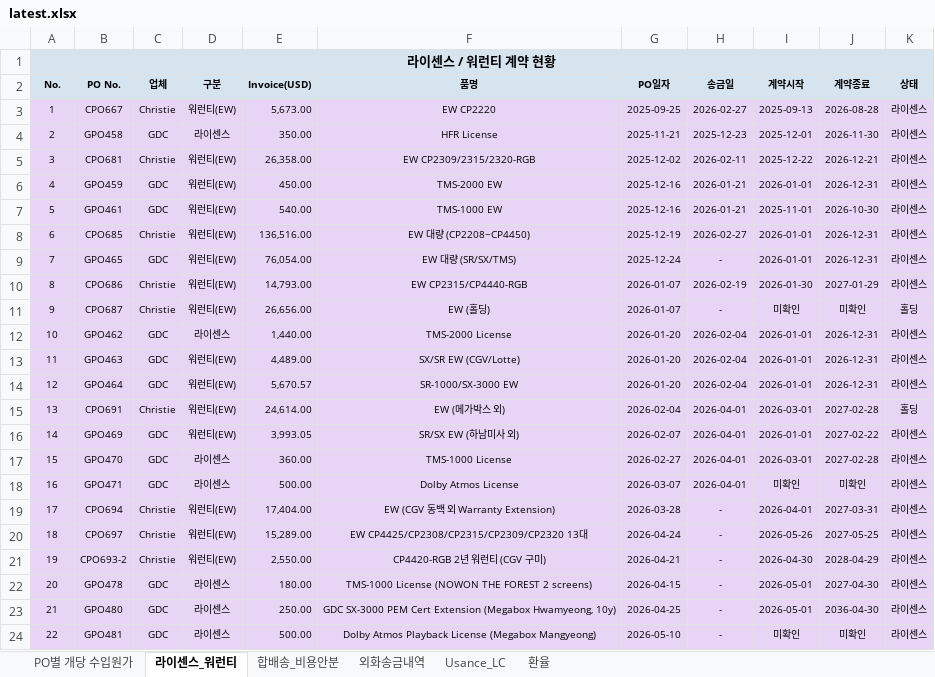
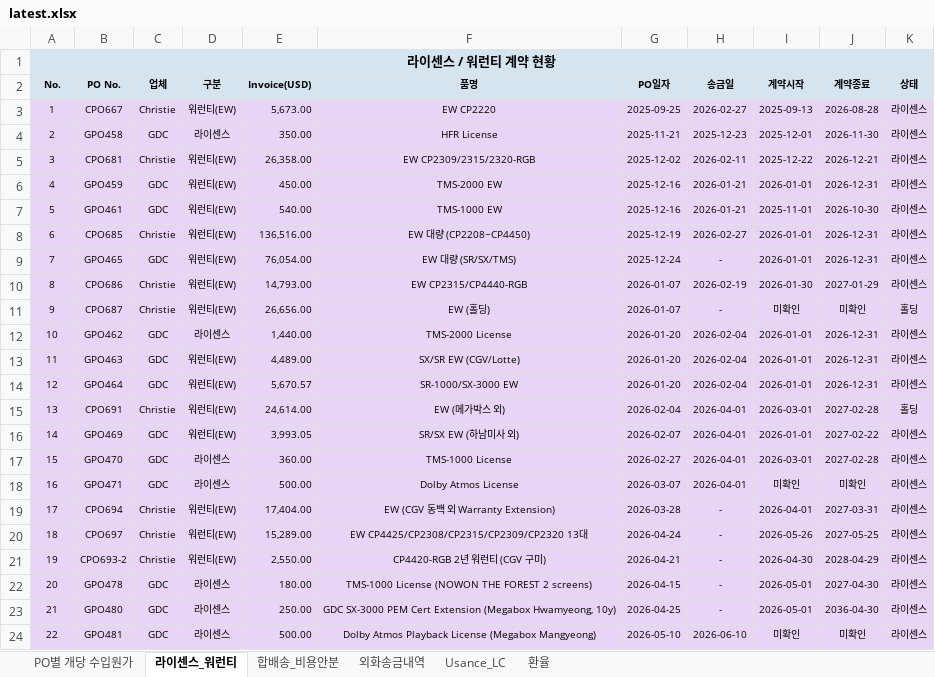
Before and after one commit to rnrfin/rnr-importcost, an Excel workbook: latest.xlsx, sheet 라이센스_워런티, drawn as a sheet; values as stored, in another font and other column widths than the file's, no borders; the diff names each change by its address in the sheet, - before the commit and + after, or states it on an @@ line.

```diff
--- a/latest.xlsx (sheet 라이센스_워런티)
+++ b/latest.xlsx (sheet 라이센스_워런티)
-H24 (송금일): -
+H24 (송금일): 2026-06-10
```
Also changed, not shown: sheet 외화송금내역, sheet PO별 개당 수입원가, sheet 환율, sheet Usance_LC.
